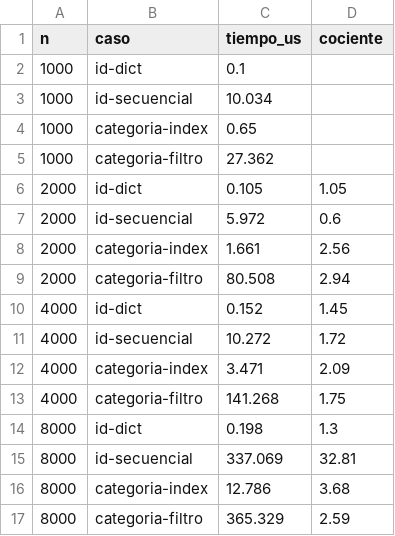
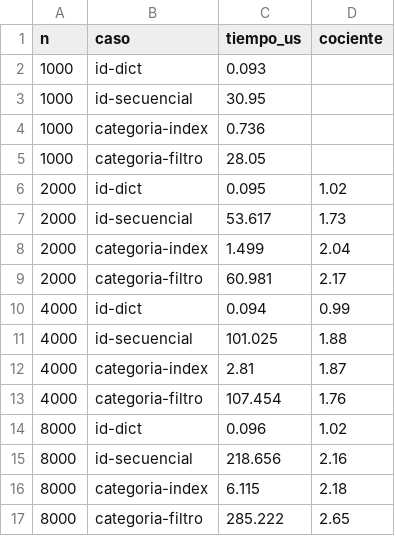
Before and after one commit to giuliannadr/aed-eval1, a CSV file: resultados/5_indice_vs_recorrido.csv, drawn as a sheet.

```diff
--- a/resultados/5_indice_vs_recorrido.csv
+++ b/resultados/5_indice_vs_recorrido.csv
@@ -1,17 +1,17 @@
 n,caso,tiempo_us,cociente
-1000,id-dict,0.1,
-1000,id-secuencial,10.034,
-1000,categoria-index,0.65,
-1000,categoria-filtro,27.362,
-2000,id-dict,0.105,1.05
-2000,id-secuencial,5.972,0.6
-2000,categoria-index,1.661,2.56
-2000,categoria-filtro,80.508,2.94
-4000,id-dict,0.152,1.45
-4000,id-secuencial,10.272,1.72
-4000,categoria-index,3.471,2.09
-4000,categoria-filtro,141.268,1.75
-8000,id-dict,0.198,1.3
-8000,id-secuencial,337.069,32.81
-8000,categoria-index,12.786,3.68
-8000,categoria-filtro,365.329,2.59
+1000,id-dict,0.093,
+1000,id-secuencial,30.95,
+1000,categoria-index,0.736,
+1000,categoria-filtro,28.05,
+2000,id-dict,0.095,1.02
+2000,id-secuencial,53.617,1.73
+2000,categoria-index,1.499,2.04
+2000,categoria-filtro,60.981,2.17
+4000,id-dict,0.094,0.99
+4000,id-secuencial,101.025,1.88
+4000,categoria-index,2.81,1.87
+4000,categoria-filtro,107.454,1.76
+8000,id-dict,0.096,1.02
+8000,id-secuencial,218.656,2.16
+8000,categoria-index,6.115,2.18
+8000,categoria-filtro,285.222,2.65
```
Also changed, not shown: resultados/1_busqueda.csv, resultados/2_ordenamiento.csv, 5 other files.
